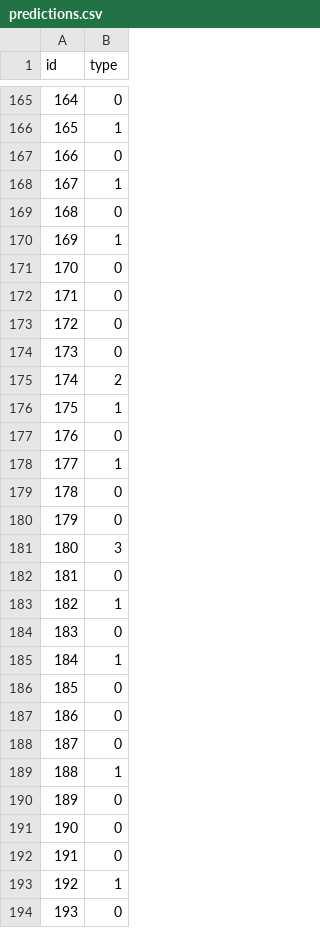
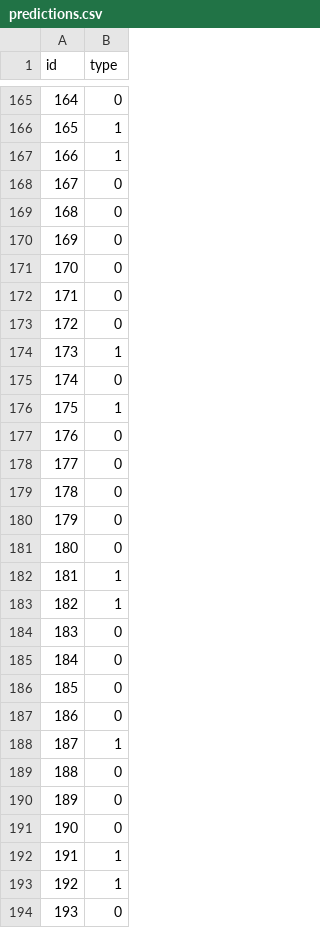
Before and after one commit to lethienquan28052006/modelsforOAI, a CSV file: DenseNet/predictions.csv, drawn as a sheet; only a part is shown, gaps mark what is left out; the diff covers the shown part only.

```diff
--- a/DenseNet/predictions.csv
+++ b/DenseNet/predictions.csv
@@ -166,6 +166,6 @@ id,type
 165,1
-166,0
-167,1
+166,1
+167,0
 168,0
-169,1
+169,0
 170,0
@@ -173,21 +173,21 @@ id,type
 172,0
-173,0
-174,2
+173,1
+174,0
 175,1
 176,0
-177,1
+177,0
 178,0
 179,0
-180,3
-181,0
+180,0
+181,1
 182,1
 183,0
-184,1
+184,0
 185,0
 186,0
-187,0
-188,1
+187,1
+188,0
 189,0
 190,0
-191,0
+191,1
 192,1
```
Also changed, not shown: 34 edited cells elsewhere in this file, 9 other files.
